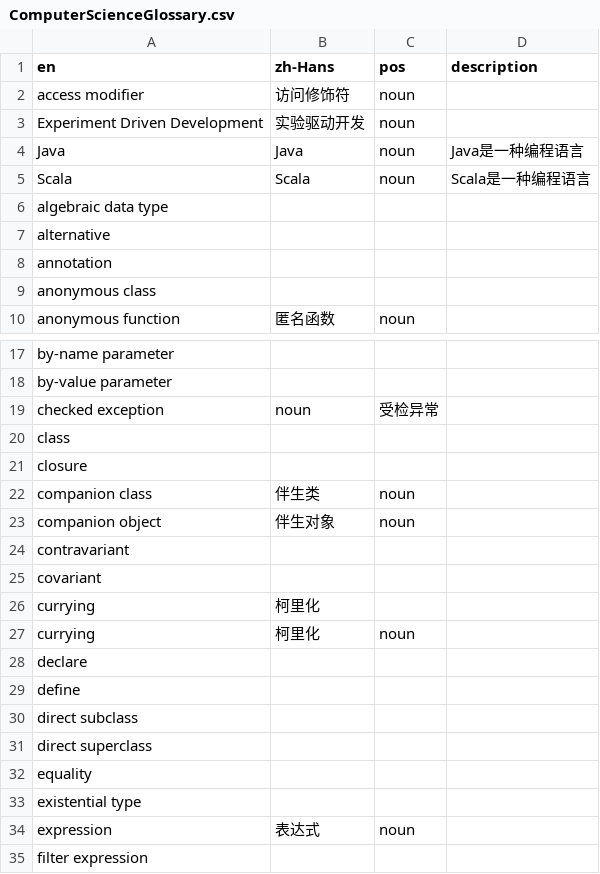
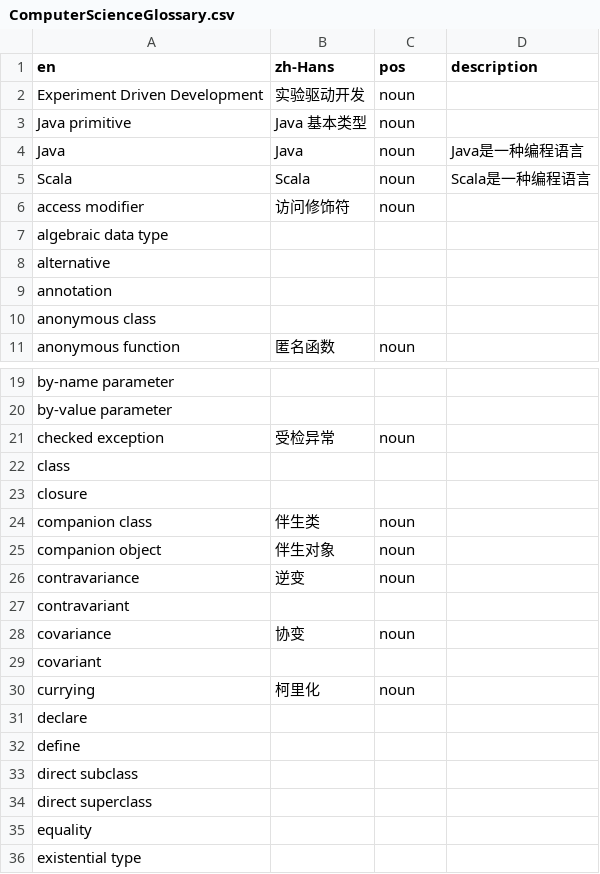
Before and after one commit to ReactivePlatform/ComputerScienceGlossary.csv, a CSV file: ComputerScienceGlossary.csv, drawn as a sheet; only a part is shown, gaps mark what is left out; the shorter side is filled out with more unchanged rows; the diff covers the shown part only.

```diff
--- a/ComputerScienceGlossary.csv
+++ b/ComputerScienceGlossary.csv
@@ -1,6 +1,7 @@
 en,zh-Hans,pos,description
-access modifier, 访问修饰符, noun
 Experiment Driven Development, 实验驱动开发, noun,
+Java primitive, Java 基本类型, noun,
 Java,Java,noun,Java是一种编程语言
 Scala,Scala,noun,Scala是一种编程语言
+access modifier, 访问修饰符, noun,
 algebraic data type,,,
@@ -18,3 +20,3 @@ by-name parameter,,,
 by-value parameter,,,
-checked exception, noun, 受检异常
+checked exception,受检异常,noun,
 class,,,
@@ -23,5 +25,6 @@ companion class,伴生类,noun,
 companion object,伴生对象,noun,
+contravariance, 逆变, noun,
 contravariant,,,
+covariance, 协变, noun,
 covariant,,,
-currying,柯里化,,
 currying,柯里化,noun,
```
Also changed, not shown: 9 added rows, 4 moved rows and 3 edited cells elsewhere in this file.
